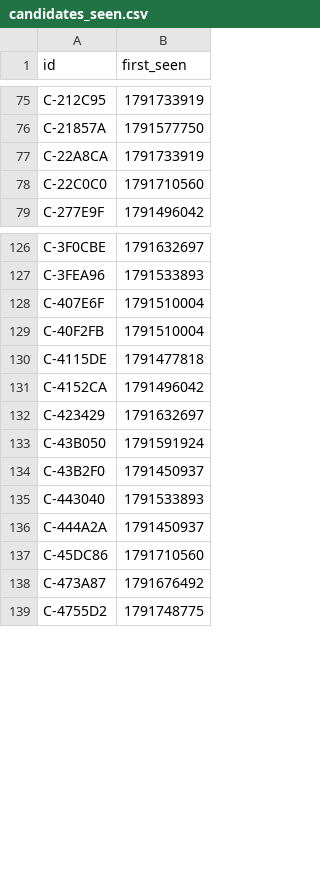
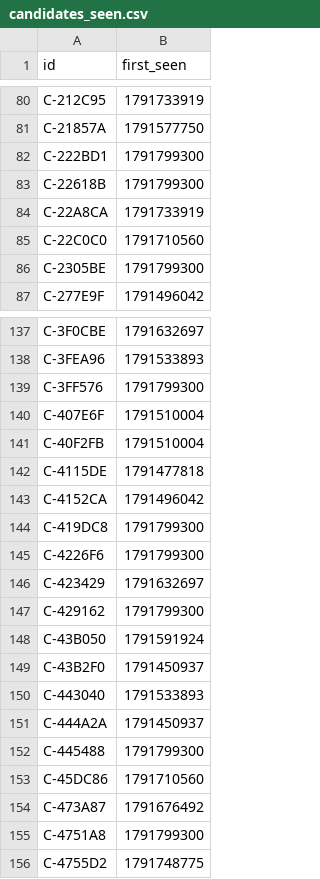
Before and after one commit to ashil13/early-hunter, a CSV file: data/candidates_seen.csv, drawn as a sheet; only a part is shown, gaps mark what is left out; the diff covers the shown part only.

Commit message:
update data

```diff
--- a/data/candidates_seen.csv
+++ b/data/candidates_seen.csv
@@ -76,4 +81,7 @@ C-212C95,1791733919
 C-21857A,1791577750
+C-222BD1,1791799300
+C-22618B,1791799300
 C-22A8CA,1791733919
 C-22C0C0,1791710560
+C-2305BE,1791799300
 C-277E9F,1791496042
@@ -127,2 +138,3 @@ C-3F0CBE,1791632697
 C-3FEA96,1791533893
+C-3FF576,1791799300
 C-407E6F,1791510004
@@ -131,3 +143,6 @@ C-4115DE,1791477818
 C-4152CA,1791496042
+C-419DC8,1791799300
+C-4226F6,1791799300
 C-423429,1791632697
+C-429162,1791799300
 C-43B050,1791591924
@@ -136,4 +151,6 @@ C-443040,1791533893
 C-444A2A,1791450937
+C-445488,1791799300
 C-45DC86,1791710560
 C-473A87,1791676492
+C-4751A8,1791799300
 C-4755D2,1791748775
```
Also changed, not shown: 50 added rows elsewhere in this file, data/wallets.csv, 3 other files.
